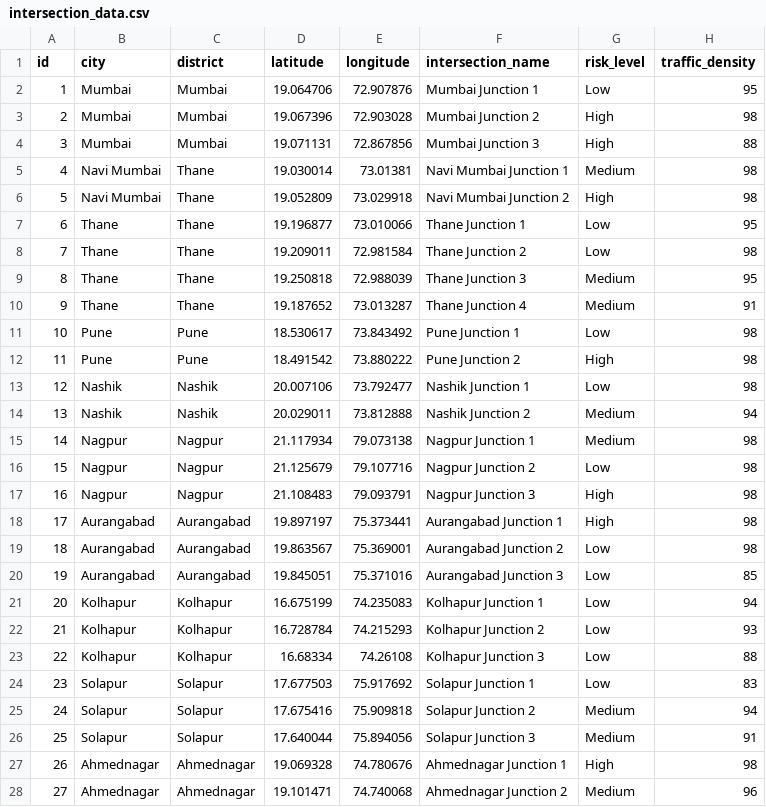
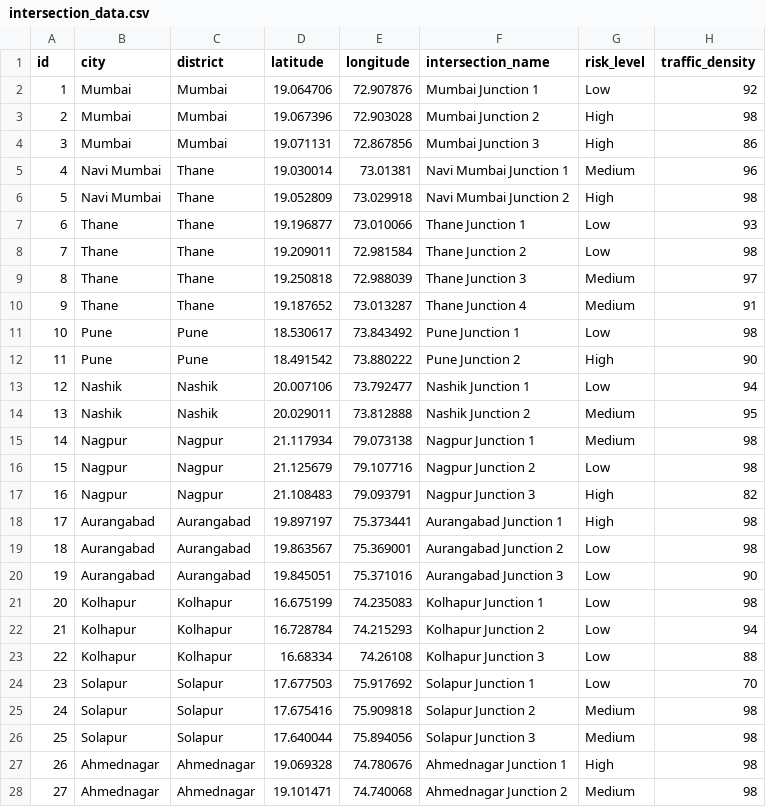
Before and after one commit to Sasisk25/MINI, a CSV file: intersection_data.csv, drawn as a sheet; only a part is shown; the diff covers the shown part only.

```diff
--- a/intersection_data.csv
+++ b/intersection_data.csv
@@ -1,28 +1,28 @@
 id,city,district,latitude,longitude,intersection_name,risk_level,traffic_density
-1,Mumbai,Mumbai,19.064706,72.907876,Mumbai Junction 1,Low,95
+1,Mumbai,Mumbai,19.064706,72.907876,Mumbai Junction 1,Low,92
 2,Mumbai,Mumbai,19.067396,72.903028,Mumbai Junction 2,High,98
-3,Mumbai,Mumbai,19.071131,72.867856,Mumbai Junction 3,High,88
-4,Navi Mumbai,Thane,19.030014,73.01381,Navi Mumbai Junction 1,Medium,98
+3,Mumbai,Mumbai,19.071131,72.867856,Mumbai Junction 3,High,86
+4,Navi Mumbai,Thane,19.030014,73.01381,Navi Mumbai Junction 1,Medium,96
 5,Navi Mumbai,Thane,19.052809,73.029918,Navi Mumbai Junction 2,High,98
-6,Thane,Thane,19.196877,73.010066,Thane Junction 1,Low,95
+6,Thane,Thane,19.196877,73.010066,Thane Junction 1,Low,93
 7,Thane,Thane,19.209011,72.981584,Thane Junction 2,Low,98
-8,Thane,Thane,19.250818,72.988039,Thane Junction 3,Medium,95
+8,Thane,Thane,19.250818,72.988039,Thane Junction 3,Medium,97
 9,Thane,Thane,19.187652,73.013287,Thane Junction 4,Medium,91
 10,Pune,Pune,18.530617,73.843492,Pune Junction 1,Low,98
-11,Pune,Pune,18.491542,73.880222,Pune Junction 2,High,98
-12,Nashik,Nashik,20.007106,73.792477,Nashik Junction 1,Low,98
-13,Nashik,Nashik,20.029011,73.812888,Nashik Junction 2,Medium,94
+11,Pune,Pune,18.491542,73.880222,Pune Junction 2,High,90
+12,Nashik,Nashik,20.007106,73.792477,Nashik Junction 1,Low,94
+13,Nashik,Nashik,20.029011,73.812888,Nashik Junction 2,Medium,95
 14,Nagpur,Nagpur,21.117934,79.073138,Nagpur Junction 1,Medium,98
 15,Nagpur,Nagpur,21.125679,79.107716,Nagpur Junction 2,Low,98
-16,Nagpur,Nagpur,21.108483,79.093791,Nagpur Junction 3,High,98
+16,Nagpur,Nagpur,21.108483,79.093791,Nagpur Junction 3,High,82
 17,Aurangabad,Aurangabad,19.897197,75.373441,Aurangabad Junction 1,High,98
 18,Aurangabad,Aurangabad,19.863567,75.369001,Aurangabad Junction 2,Low,98
-19,Aurangabad,Aurangabad,19.845051,75.371016,Aurangabad Junction 3,Low,85
-20,Kolhapur,Kolhapur,16.675199,74.235083,Kolhapur Junction 1,Low,94
-21,Kolhapur,Kolhapur,16.728784,74.215293,Kolhapur Junction 2,Low,93
+19,Aurangabad,Aurangabad,19.845051,75.371016,Aurangabad Junction 3,Low,90
+20,Kolhapur,Kolhapur,16.675199,74.235083,Kolhapur Junction 1,Low,98
+21,Kolhapur,Kolhapur,16.728784,74.215293,Kolhapur Junction 2,Low,94
 22,Kolhapur,Kolhapur,16.68334,74.26108,Kolhapur Junction 3,Low,88
-23,Solapur,Solapur,17.677503,75.917692,Solapur Junction 1,Low,83
-24,Solapur,Solapur,17.675416,75.909818,Solapur Junction 2,Medium,94
-25,Solapur,Solapur,17.640044,75.894056,Solapur Junction 3,Medium,91
+23,Solapur,Solapur,17.677503,75.917692,Solapur Junction 1,Low,70
+24,Solapur,Solapur,17.675416,75.909818,Solapur Junction 2,Medium,98
+25,Solapur,Solapur,17.640044,75.894056,Solapur Junction 3,Medium,98
 26,Ahmednagar,Ahmednagar,19.069328,74.780676,Ahmednagar Junction 1,High,98
-27,Ahmednagar,Ahmednagar,19.101471,74.740068,Ahmednagar Junction 2,Medium,96
+27,Ahmednagar,Ahmednagar,19.101471,74.740068,Ahmednagar Junction 2,Medium,98
```
Also changed, not shown: 2 edited cells elsewhere in this file, accident_data.csv, alerts.csv, 16 other files.
